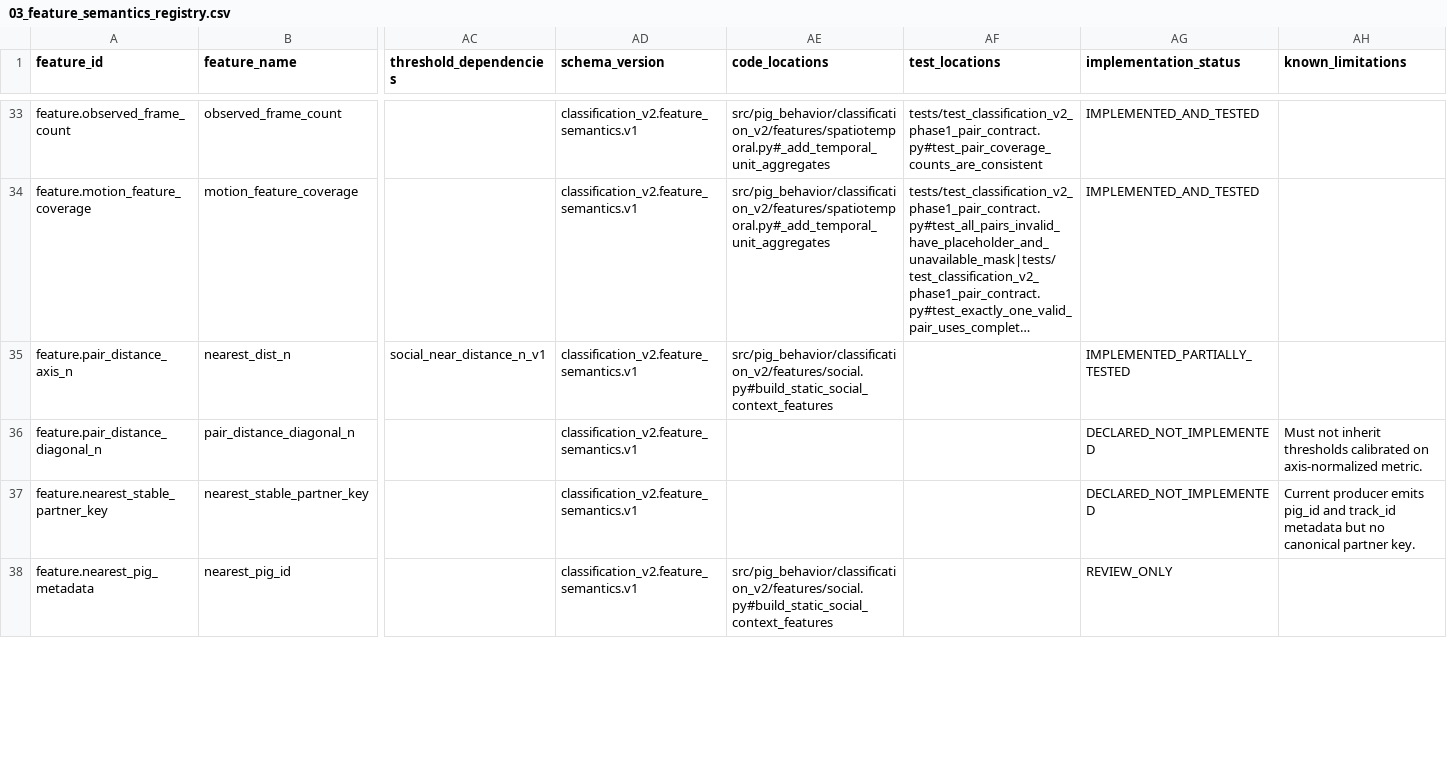
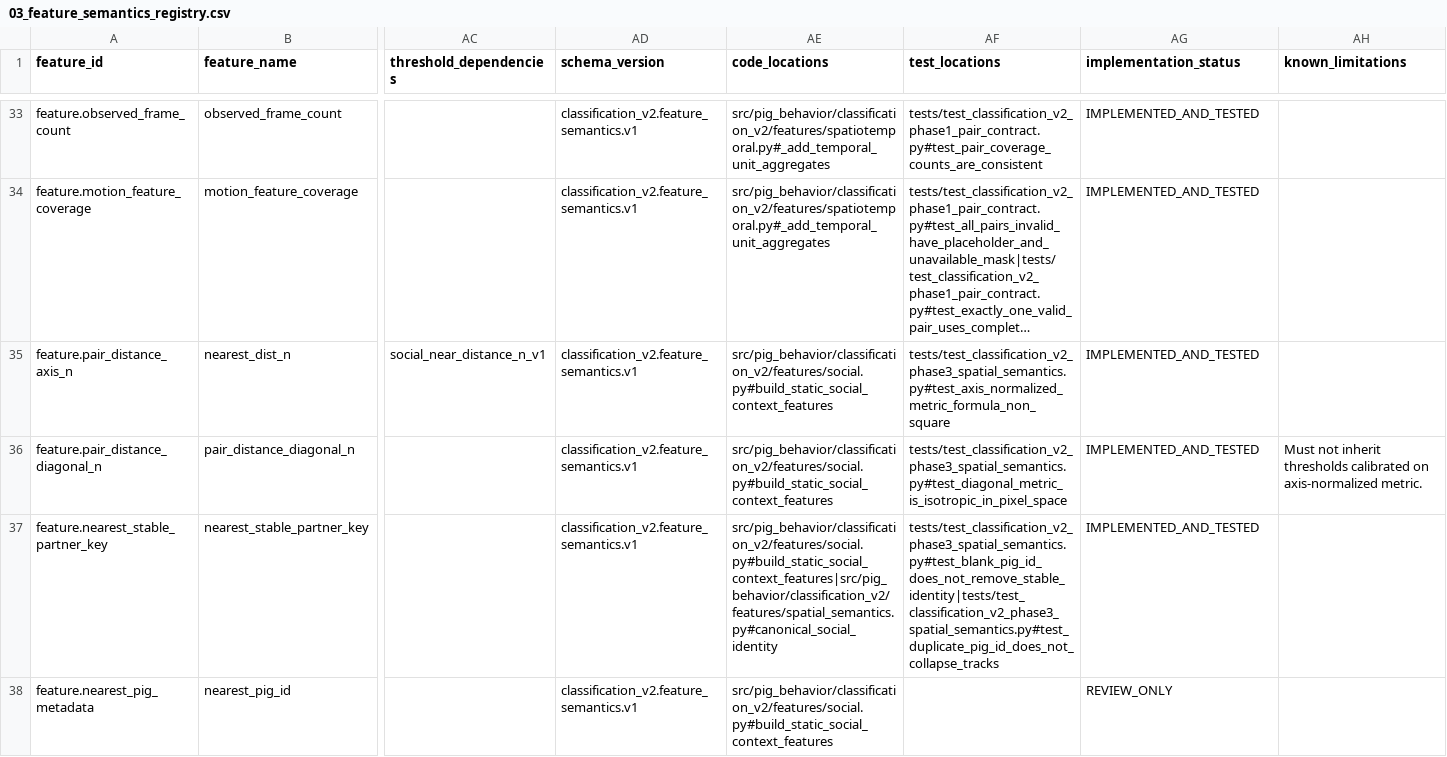
Before and after one commit to tuanhmhe186947/q7m4x9v2k8n5r3t6p1, a CSV file: docs/classification_v2/scientific_contract_v1/03_feature_semantics_registry.csv, drawn as a sheet; only a part is shown, gaps mark what is left out; long unchanged cells end in …; the diff covers the shown part only; the diff names each change by its address in the sheet, - before the commit and + after, or states it on an @@ line.

Commit message:
Implement Classification V2 spatial semantics phase 3

```diff
--- a/docs/classification_v2/scientific_contract_v1/03_feature_semantics_registry.csv
+++ b/docs/classification_v2/scientific_contract_v1/03_feature_semantics_registry.csv
-AF35 (test_locations): (empty)
+AF35 (test_locations): tests/test_classification_v2_phase3_spatial_semantics.py#test_axis_normalized_metric_formula_non_square
-AG35 (implementation_status): IMPLEMENTED_PARTIALLY_TESTED
+AG35 (implementation_status): IMPLEMENTED_AND_TESTED
-AE36 (code_locations): (empty)
+AE36 (code_locations): src/pig_behavior/classification_v2/features/social.py#build_static_social_context_features
-AF36 (test_locations): (empty)
+AF36 (test_locations): tests/test_classification_v2_phase3_spatial_semantics.py#test_diagonal_metric_is_isotropic_in_pixel_space
-AG36:AG37 (implementation_status): DECLARED_NOT_IMPLEMENTED
+AG36:AG37 (implementation_status): IMPLEMENTED_AND_TESTED
-AE37 (code_locations): (empty)
+AE37 (code_locations): src/pig_behavior/classification_v2/features/social.py#build_static_social_context_features|src/pig_behavior/classification_v2/features/spatial_semantics.py#canonical_social_identity
-AF37 (test_locations): (empty)
+AF37 (test_locations): tests/test_classification_v2_phase3_spatial_semantics.py#test_blank_pig_id_does_not_remove_stable_identity|tests/test_classification_v2_phase3_spatial_semantics.py#test_duplicate_pig_id_does_not_collapse_tracks
-AH37 (known_limitations): Current producer emits pig_id and track_id metadata but no canonical partner key.
+AH37 (known_limitations): (empty)
```
Also changed, not shown: 25 edited cells elsewhere in this file, docs/classification_v2/scientific_contract_v1/04_invariant_gate_matrix.csv, docs/classification_v2/scientific_contract_v1/10_code_contract_mapping.csv, 16 other files.
